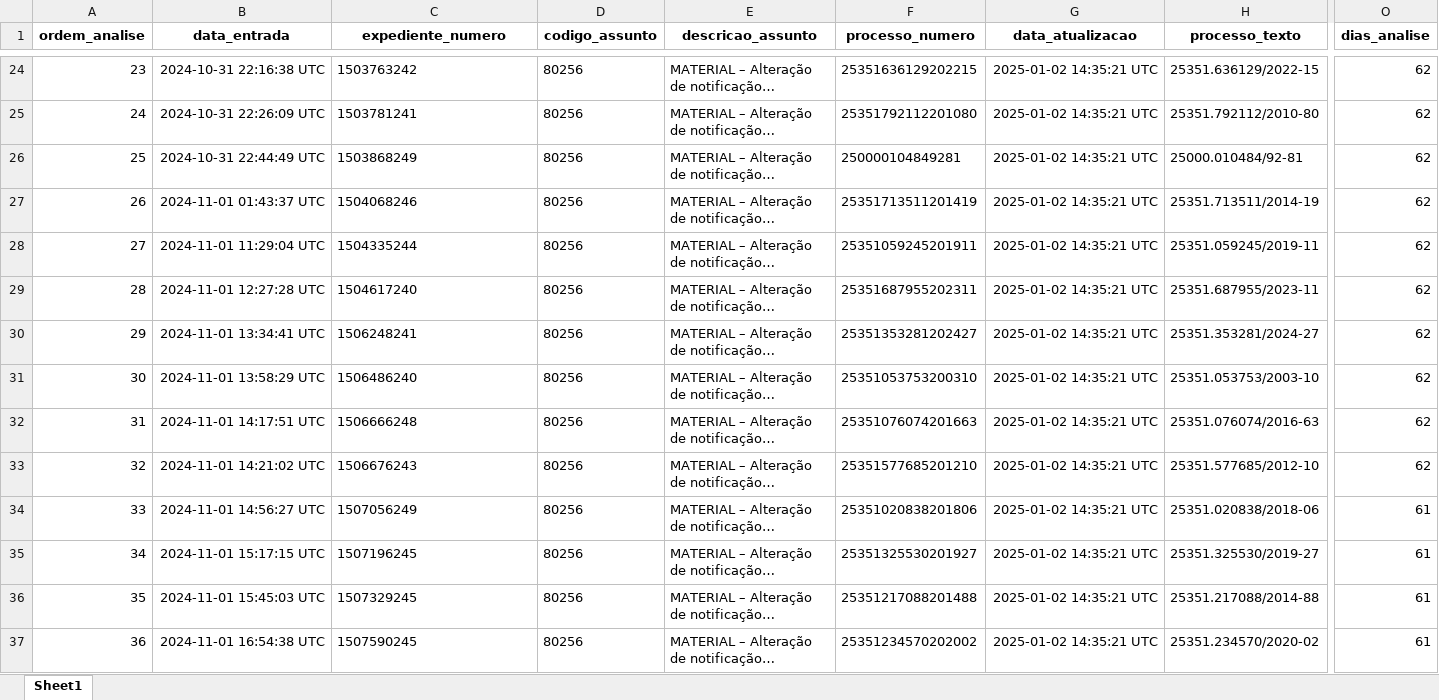
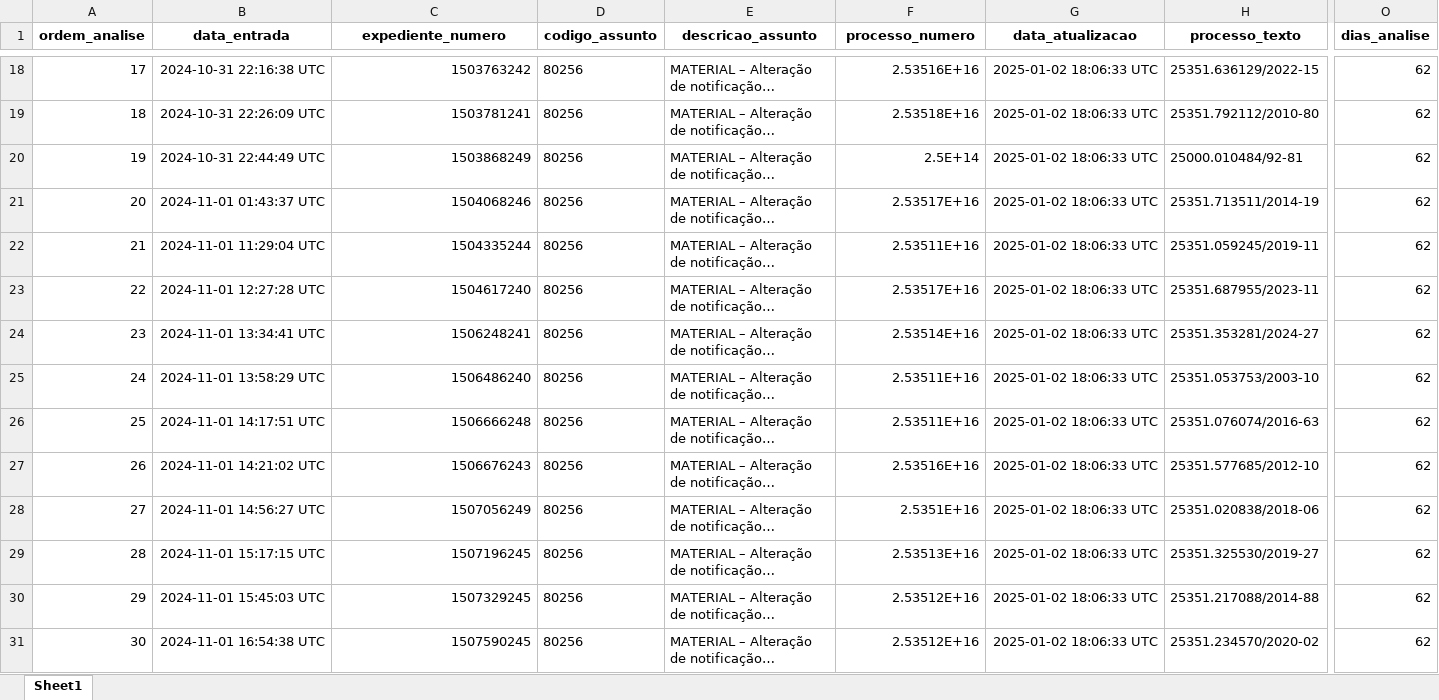
Before and after one commit to brunomioto/consulta_anvisa, an Excel workbook: data/lista_geral_2025_01_02.xlsx, sheet Sheet1, drawn as a sheet; only a part is shown, gaps mark what is left out; long unchanged cells end in …; values as stored, in another font and other column widths than the file's, no borders; addresses are those after the commit; the diff covers the shown part only; the diff names each change by its address in the sheet, - before the commit and + after, or states it on an @@ line.

```diff
--- a/data/lista_geral_2025_01_02.xlsx (sheet Sheet1)
+++ b/data/lista_geral_2025_01_02.xlsx (sheet Sheet1)
@@ column A (ordem_analise) renumbered between rows 13 and 627 @@
-C18:C31 alignment: left
+C18:C31 alignment: right
-F18 (processo_numero): 25351636129202215
+F18 (processo_numero): 2.53516E+16
-G18:G31 (data_atualizacao): 2025-01-02 14:35:21 UTC
+G18:G31 (data_atualizacao): 2025-01-02 18:06:33 UTC
-F19 (processo_numero): 25351792112201080
+F19 (processo_numero): 2.53518E+16
-F20 (processo_numero): 250000104849281
+F20 (processo_numero): 2.5E+14
-F21 (processo_numero): 25351713511201419
+F21 (processo_numero): 2.53517E+16
-F22 (processo_numero): 25351059245201911
+F22 (processo_numero): 2.53511E+16
-F23 (processo_numero): 25351687955202311
+F23 (processo_numero): 2.53517E+16
-F24 (processo_numero): 25351353281202427
+F24 (processo_numero): 2.53514E+16
-F25 (processo_numero): 25351053753200310
+F25 (processo_numero): 2.53511E+16
-F26 (processo_numero): 25351076074201663
+F26 (processo_numero): 2.53511E+16
-F27 (processo_numero): 25351577685201210
+F27 (processo_numero): 2.53516E+16
-F28 (processo_numero): 25351020838201806
+F28 (processo_numero): 2.5351E+16
-O28:O31 (dias_analise): 61
+O28:O31 (dias_analise): 62
-F29 (processo_numero): 25351325530201927
+F29 (processo_numero): 2.53513E+16
-F30 (processo_numero): 25351217088201488
+F30 (processo_numero): 2.53512E+16
-F31 (processo_numero): 25351234570202002
+F31 (processo_numero): 2.53512E+16
```
Also changed, not shown: 1 added row, 6 removed rows, 1390 edited cells and cell formats elsewhere in this sheet, data/lista_geral_diff.xlsx, 2 other files.
